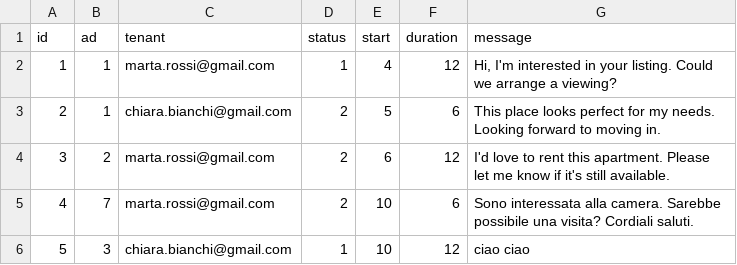
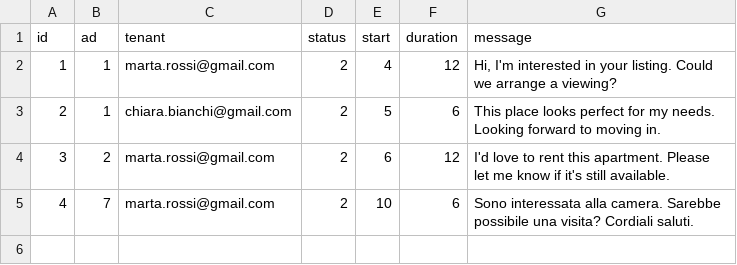
Before and after one commit to fabiobf96/hivecampus, a CSV file: db/csv/lease_request-table.csv, drawn as a sheet.

```diff
--- a/db/csv/lease_request-table.csv
+++ b/db/csv/lease_request-table.csv
@@ -1,3 +1,3 @@
 "id","ad","tenant","status","start","duration","message"
-"1","1","marta.rossi@gmail.com","1","4","12","Hi, I'm interested in your listing. Could we arrange a viewing?"
+"1","1","marta.rossi@gmail.com","2","4","12","Hi, I'm interested in your listing. Could we arrange a viewing?"
 "2","1","chiara.bianchi@gmail.com","2","5","6","This place looks perfect for my needs. Looking forward to moving in."
@@ -5,2 +5 @@
 "4","7","marta.rossi@gmail.com","2","10","6","Sono interessata alla camera. Sarebbe possibile una visita? Cordiali saluti."
-"5","3","chiara.bianchi@gmail.com","1","10","12","ciao ciao"
```
Also changed, not shown: db/csv/ad-table.csv, 4 other files.
